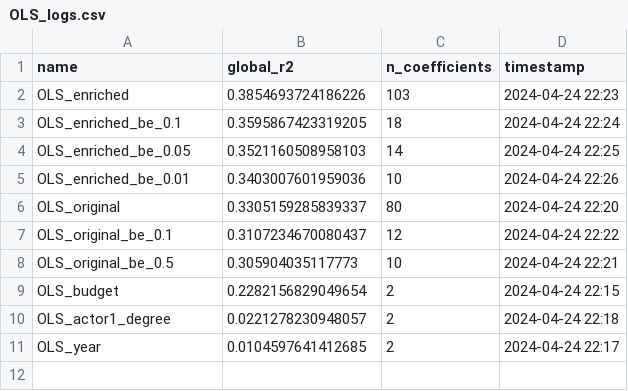
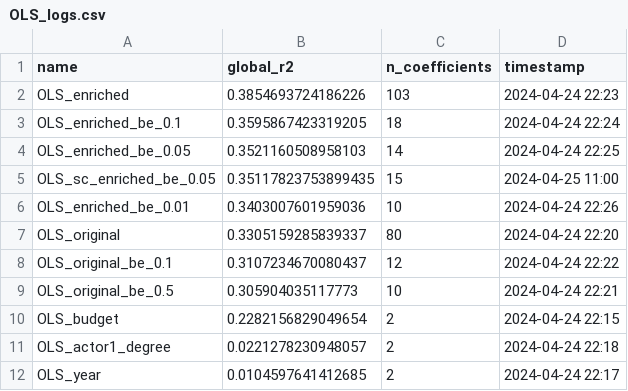
Before and after one commit to MathieuDemarets/hackathon, a CSV file: scripts/OLS_logs.csv, drawn as a sheet; the diff names each change by its address in the sheet, - before the commit and + after, or states it on an @@ line.

```diff
--- a/scripts/OLS_logs.csv
+++ b/scripts/OLS_logs.csv
+row 5: OLS_sc_enriched_be_0.05 | 0.35117823753899435 | 15 | 2024-04-25 11:00
```
Also changed, not shown: 4 other files.
